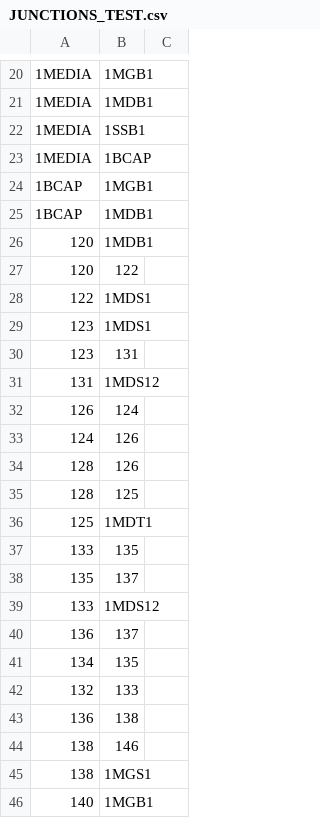
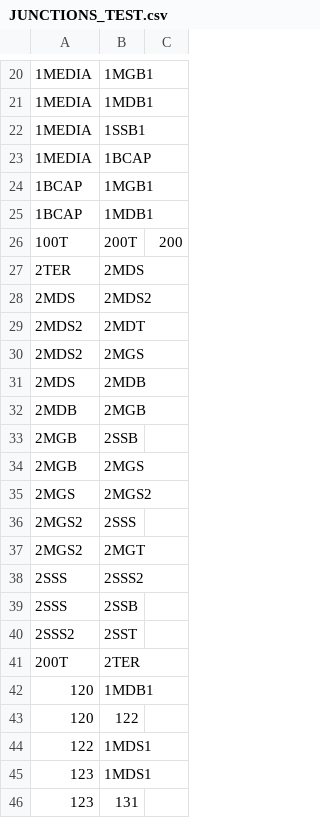
Before and after one commit to qscgy/Blair-Walks, a CSV file: Blair Walks/JUNCTIONS_TEST.csv, drawn as a sheet; only a part is shown, gaps mark what is left out; the shorter side is filled out with more unchanged rows; the diff covers the shown part only; the diff names each change by its address in the sheet, - before the commit and + after, or states it on an @@ line.

```diff
--- a/Blair Walks/JUNCTIONS_TEST.csv
+++ b/Blair Walks/JUNCTIONS_TEST.csv
+row 26: 100T | 200T | 200
+row 27: 2TER | 2MDS
+row 28: 2MDS | 2MDS2
+row 29: 2MDS2 | 2MDT
+row 30: 2MDS2 | 2MGS
+row 31: 2MDS | 2MDB
+row 32: 2MDB | 2MGB
+row 33: 2MGB | 2SSB
+row 34: 2MGB | 2MGS
+row 35: 2MGS | 2MGS2
+row 36: 2MGS2 | 2SSS
+row 37: 2MGS2 | 2MGT
+row 38: 2SSS | 2SSS2
+row 39: 2SSS | 2SSB
+row 40: 2SSS2 | 2SST
+row 41: 200T | 2TER
```
Also changed, not shown: 11 added rows elsewhere in this file, Blair Walks/floor1_coords.csv, 5 other files.
